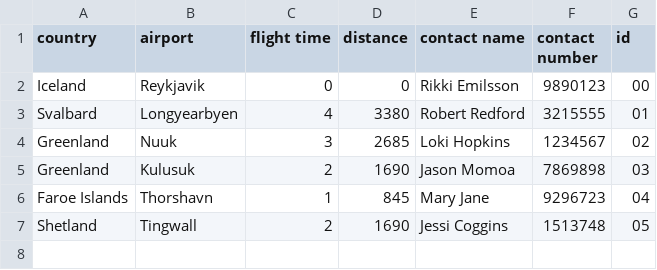
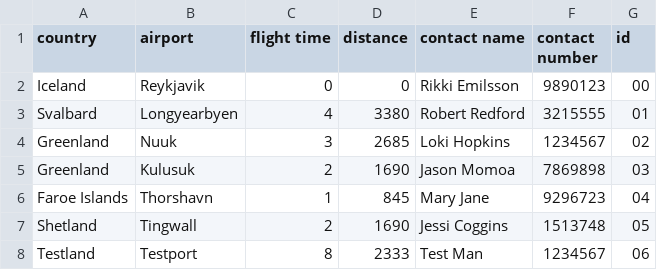
Before and after one commit to irmalexandra/vln1_chuck_nan, a CSV file: code/repo/Destination.csv, drawn as a sheet; the diff names each change by its address in the sheet, - before the commit and + after, or states it on an @@ line.

Commit message:
destination_id generator created

```diff
--- a/code/repo/Destination.csv
+++ b/code/repo/Destination.csv
+row 8: Testland | Testport | 8 | 2333 | Test Man | 1234567 | 06
```
Also changed, not shown: 2 other files.
